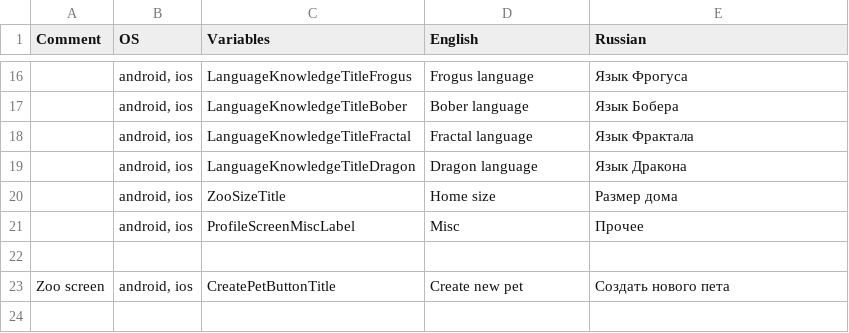
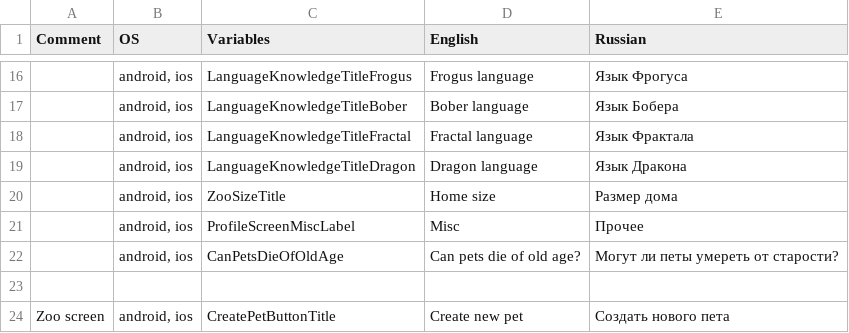
Before and after one commit to aleksandr-bakanov/petus, a CSV file: babelish/data.csv, drawn as a sheet; only a part is shown, gaps mark what is left out; the shorter side is filled out with more unchanged rows; the diff names each change by its address in the sheet, - before the commit and + after, or states it on an @@ line.

```diff
--- a/babelish/data.csv
+++ b/babelish/data.csv
+row 22:  | android, ios | CanPetsDieOfOldAge | Can pets die of old age? | Могут ли петы умереть от старости?
```
Also changed, not shown: 10 other files.
